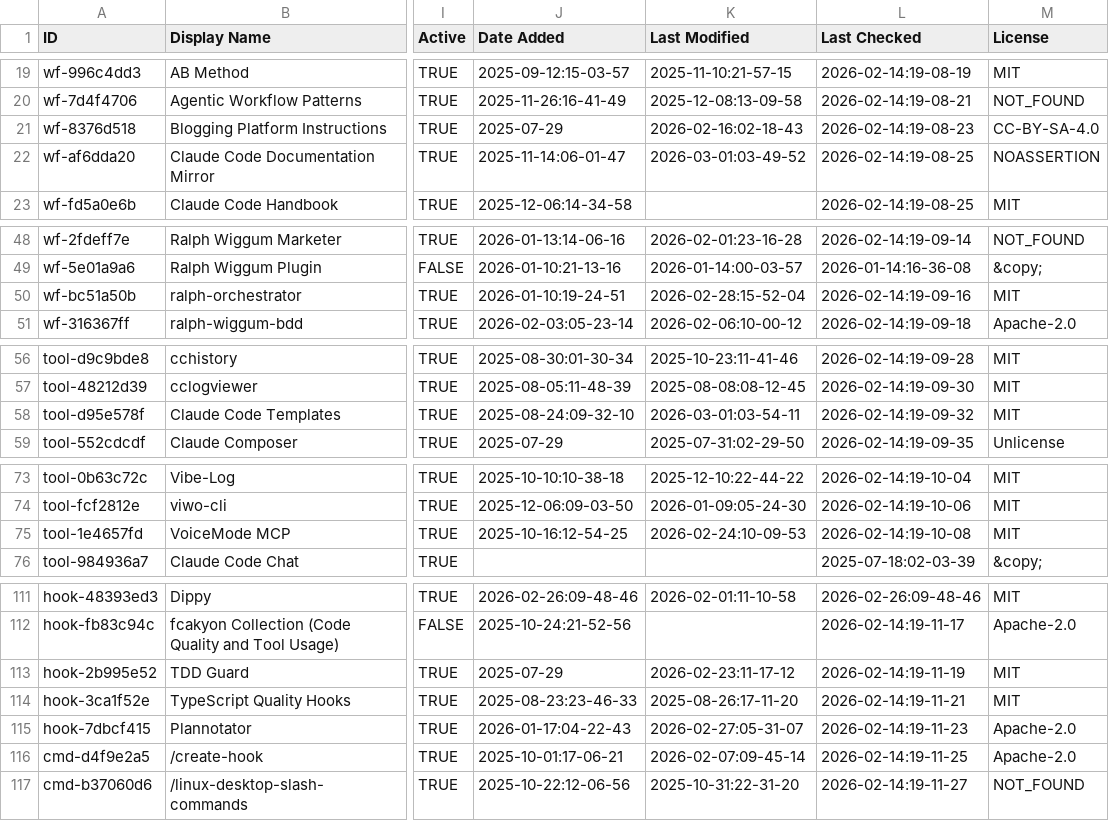
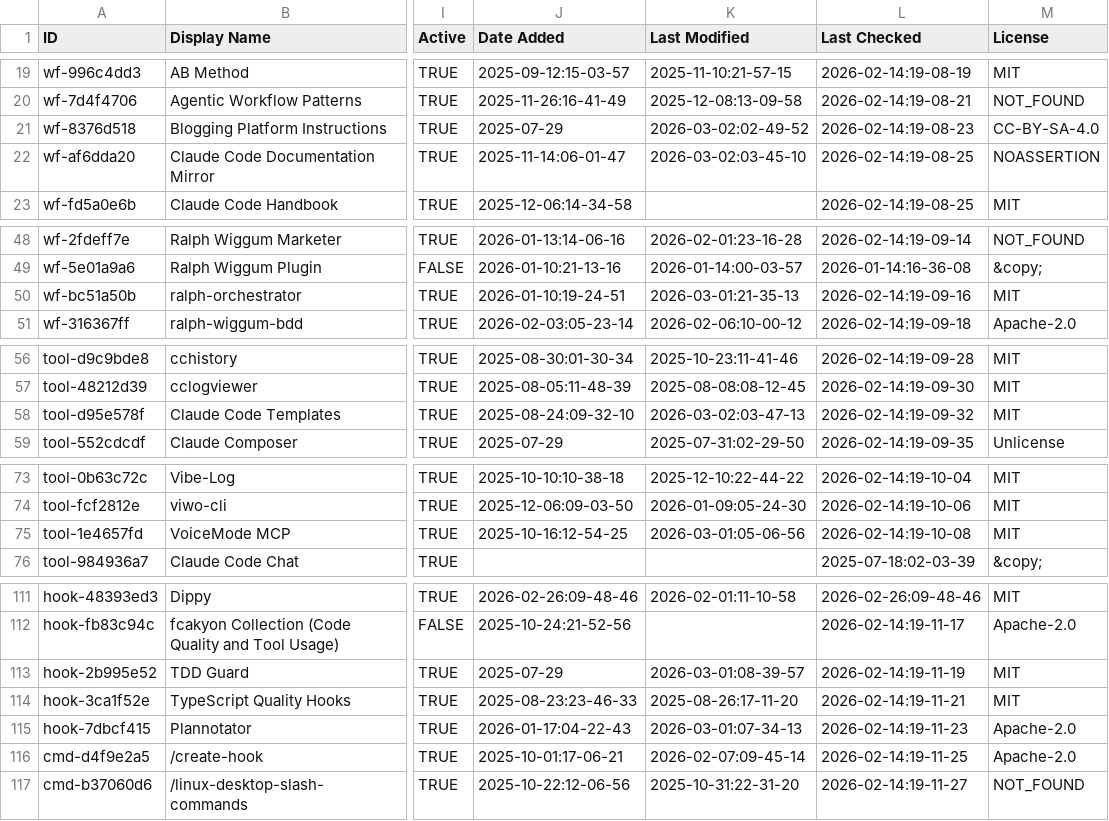
Before and after one commit to djdev/awesome-claude-code, a CSV file: THE_RESOURCES_TABLE.csv, drawn as a sheet; only a part is shown, gaps mark what is left out; the diff covers the shown part only; the diff names each change by its address in the sheet, - before the commit and + after, or states it on an @@ line.

```diff
--- a/THE_RESOURCES_TABLE.csv
+++ b/THE_RESOURCES_TABLE.csv
-K21 (Last Modified): 2026-02-16:02-18-43
+K21 (Last Modified): 2026-03-02:02-49-52
-K22 (Last Modified): 2026-03-01:03-49-52
+K22 (Last Modified): 2026-03-02:03-45-10
-K50 (Last Modified): 2026-02-28:15-52-04
+K50 (Last Modified): 2026-03-01:21-35-13
-K58 (Last Modified): 2026-03-01:03-54-11
+K58 (Last Modified): 2026-03-02:03-47-13
-K75 (Last Modified): 2026-02-24:10-09-53
+K75 (Last Modified): 2026-03-01:05-06-56
-K113 (Last Modified): 2026-02-23:11-17-12
+K113 (Last Modified): 2026-03-01:08-39-57
-K115 (Last Modified): 2026-02-27:05-31-07
+K115 (Last Modified): 2026-03-01:07-34-13
```
Also changed, not shown: 36 edited cells elsewhere in this file.
